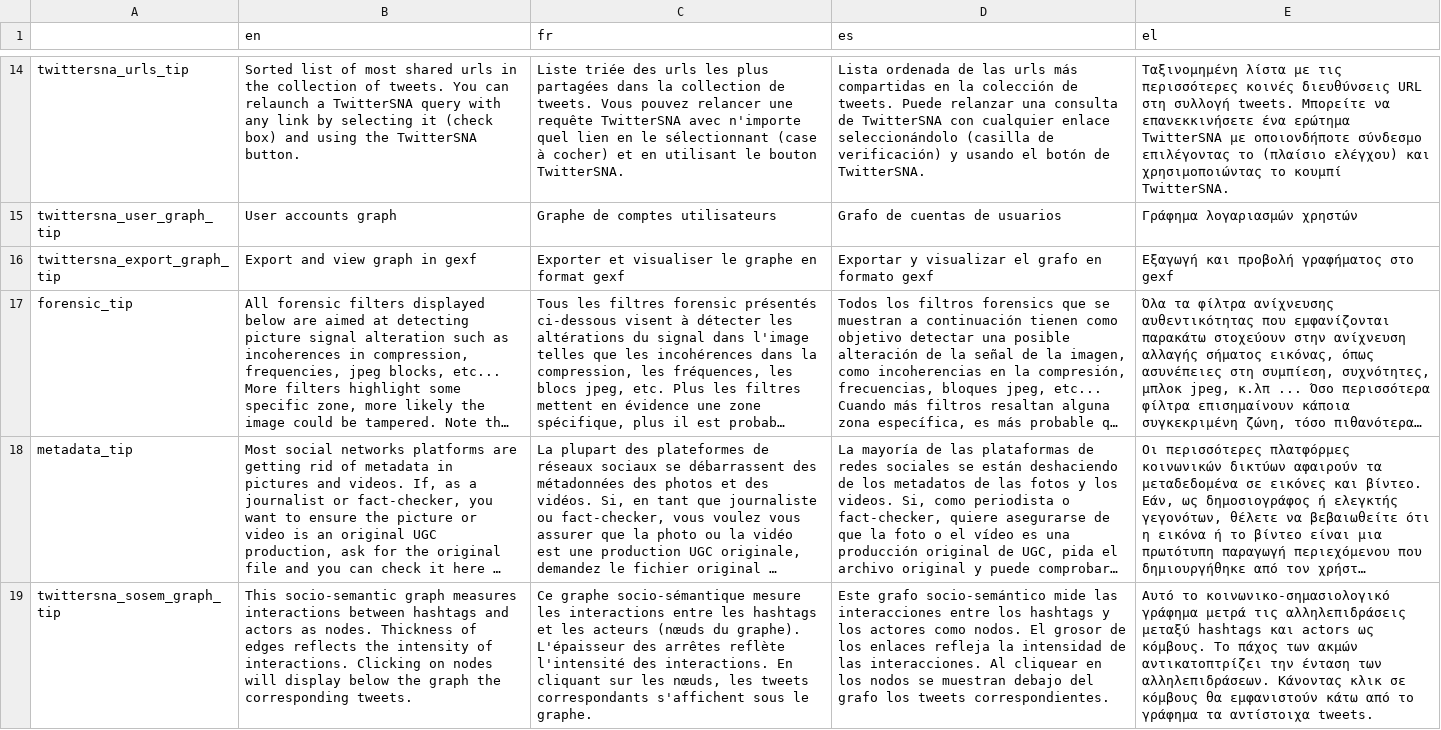
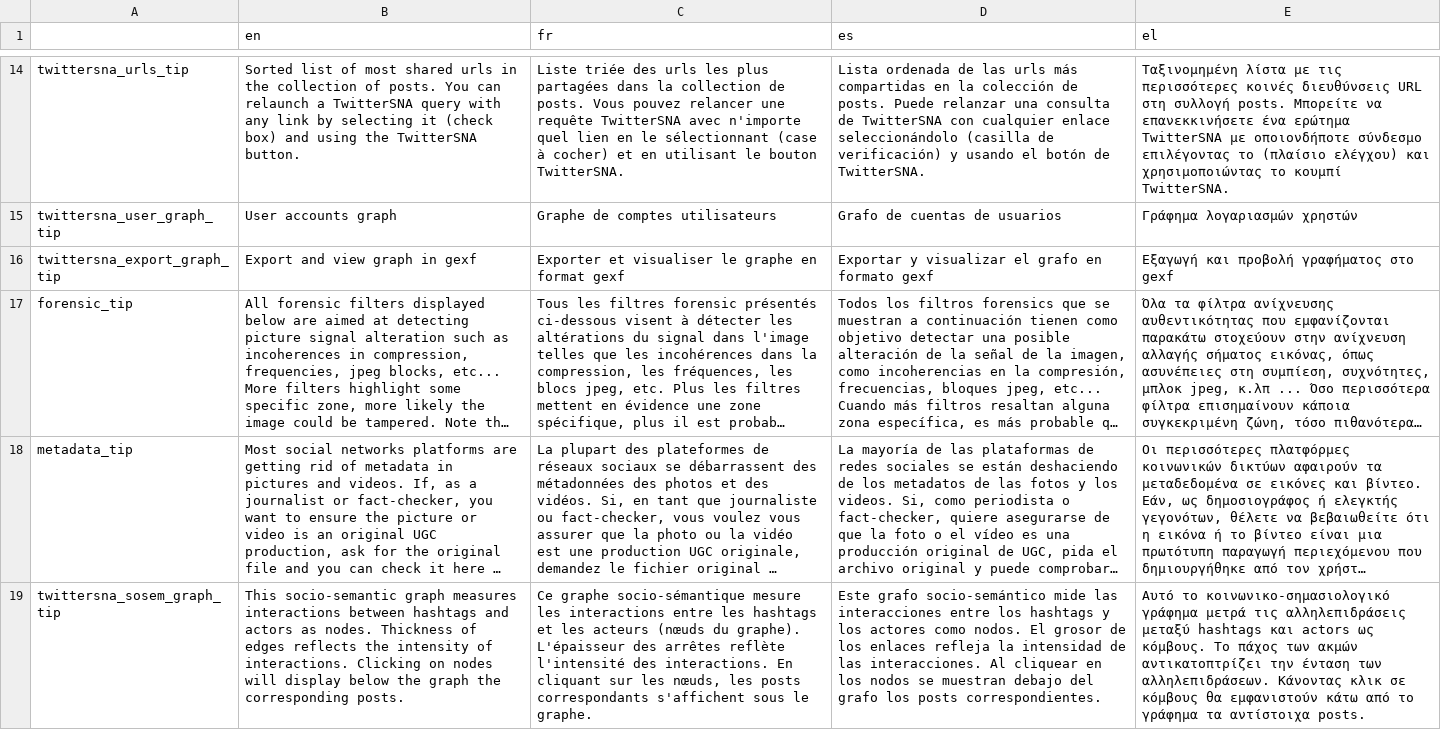
Before and after one commit to AFP-Medialab/weverify-tsna-server, a TSV file: public/localDictionary/components/Shared/OnClickInfo.tsv, drawn as a sheet; only a part is shown, gaps mark what is left out; long unchanged cells end in …; the diff covers the shown part only; the diff names each change by its address in the sheet, - before the commit and + after, or states it on an @@ line.

```diff
--- a/public/localDictionary/components/Shared/OnClickInfo.tsv
+++ b/public/localDictionary/components/Shared/OnClickInfo.tsv
-B14 (en): …collection of tweets. You can…
+B14 (en): …collection of posts. You can…
-C14 (fr): …collection de tweets. Vous pouvez…
+C14 (fr): …collection de posts. Vous pouvez…
-D14 (es): …colección de tweets. Puede relanzar…
+D14 (es): …colección de posts. Puede relanzar…
-E14 (el): …στη συλλογή tweets. Μπορείτε να…
+E14 (el): …στη συλλογή posts. Μπορείτε να…
-B19 (en): …the corresponding tweets.
+B19 (en): …the corresponding posts.
-C19 (fr): …nœuds, les tweets correspondants s'affichent…
+C19 (fr): …nœuds, les posts correspondants s'affichent…
-D19 (es): …grafo los tweets correspondientes.
+D19 (es): …grafo los posts correspondientes.
-E19 (el): …τα αντίστοιχα tweets.
+E19 (el): …τα αντίστοιχα posts.
```
Also changed, not shown: 43 edited cells elsewhere in this file, public/localDictionary/tools/TwitterSna.tsv, 5 other files.
